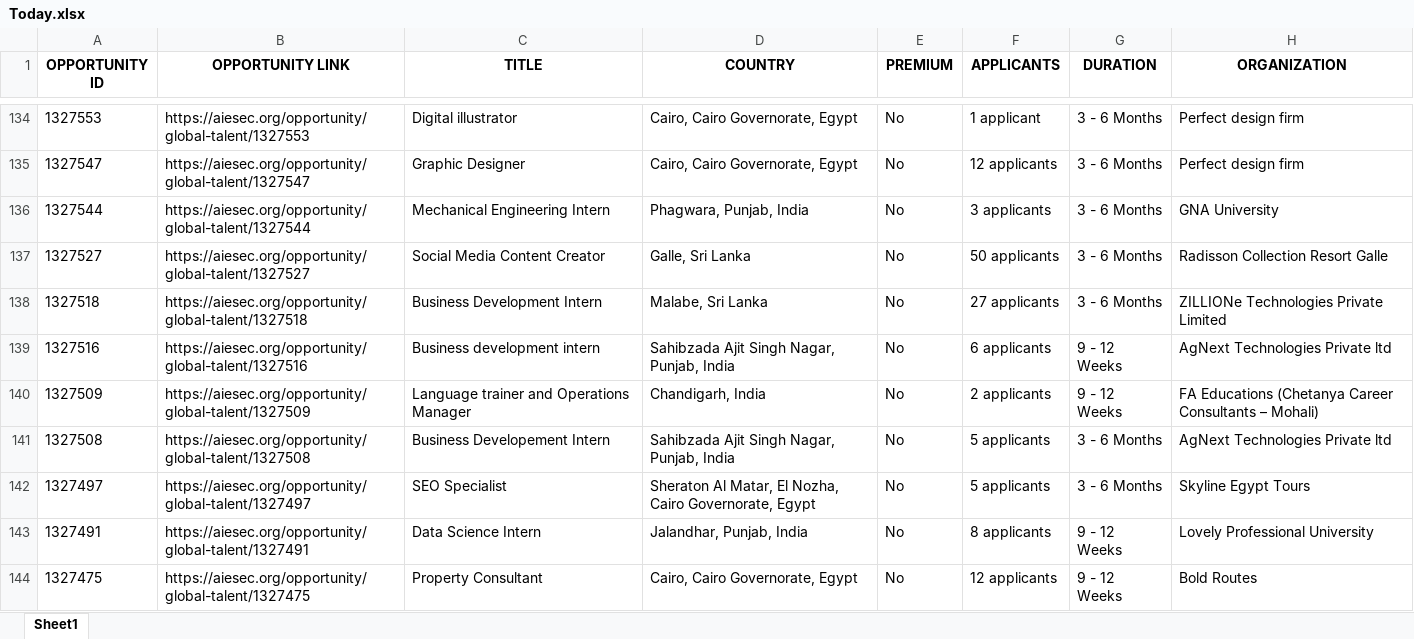
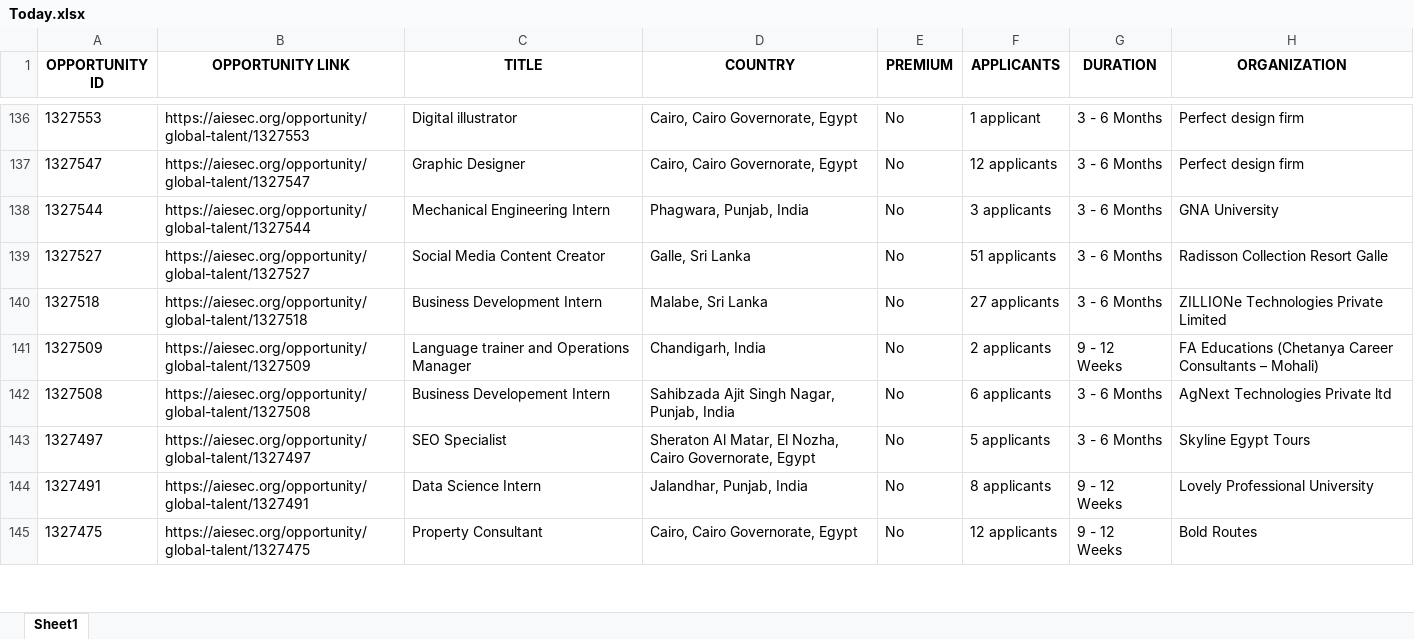
Before and after one commit to IbrahiimHassan/AIESEC_GUC, an Excel workbook: Today.xlsx, sheet Sheet1, drawn as a sheet; only a part is shown, gaps mark what is left out; values as stored, in another font and other column widths than the file's, no borders; removed rows and columns are numbered as before the commit, all else as after; the diff covers the shown part only; the diff names each change by its address in the sheet, - before the commit and + after, or states it on an @@ line.

```diff
--- a/Today.xlsx (sheet Sheet1)
+++ b/Today.xlsx (sheet Sheet1)
-F139 (APPLICANTS): 50 applicants
+F139 (APPLICANTS): 51 applicants
-row 139: 1327516 | https://aiesec.org/opportunity/global-talent/1327516 | Business development intern | Sahibzada Ajit Singh Nagar, Punjab, India | No | 6 applicants | 9 - 12 Weeks | AgNext Technologies Private ltd
-F142 (APPLICANTS): 5 applicants
+F142 (APPLICANTS): 6 applicants
```
Also changed, not shown: 6 added rows, 9 removed rows, 1 moved row and 103 edited cells elsewhere in this sheet, New.xlsx, 1 other file.
